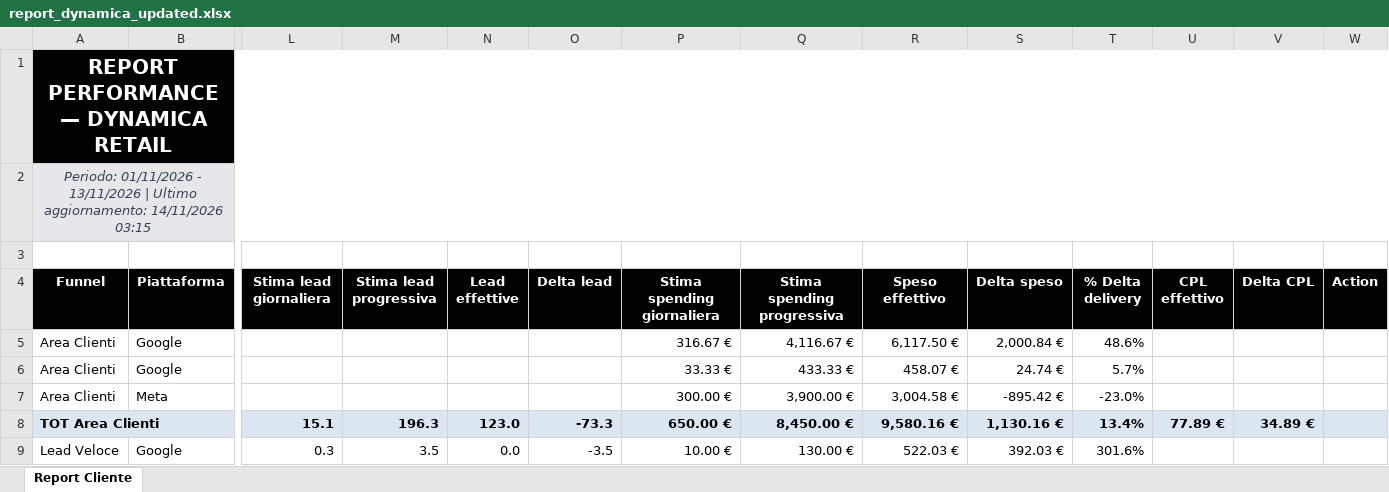
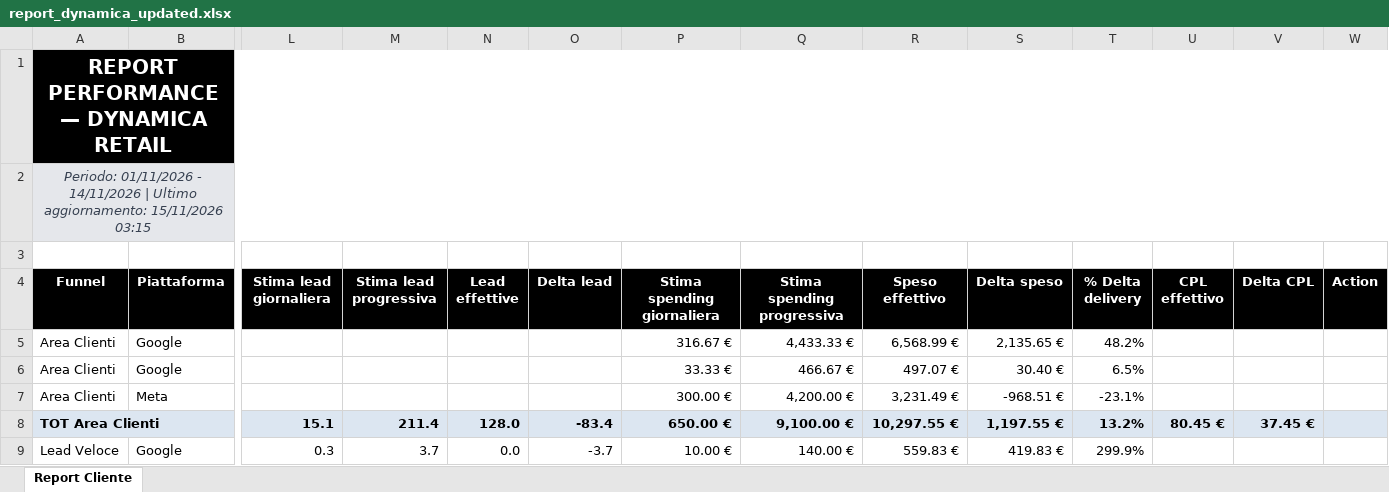
Before and after one commit to andreafallavollita5-cmyk/dynamica-dashboard, an Excel workbook: exports/report_dynamica_updated.xlsx, sheet Report Cliente, drawn as a sheet; only a part is shown, gaps mark what is left out; values as stored, in another font and other column widths than the file's, no borders; conditional formats not drawn; the diff covers the shown part only; the diff names each change by its address in the sheet, - before the commit and + after, or states it on an @@ line.

Commit message:
Aggiornamento dati Dynamica 2026-11-15

```diff
--- a/exports/report_dynamica_updated.xlsx (sheet Report Cliente)
+++ b/exports/report_dynamica_updated.xlsx (sheet Report Cliente)
-A2 (Funnel): …01/11/2026 - 13/11/2026 | Ultimo aggiornamento: 14/11/2026 03:15
+A2 (Funnel): …01/11/2026 - 14/11/2026 | Ultimo aggiornamento: 15/11/2026 03:15
-Q5 (Stima spending progressiva): 4,116.67 €
+Q5 (Stima spending progressiva): 4,433.33 €
-R5 (Speso effettivo): 6,117.50 €
+R5 (Speso effettivo): 6,568.99 €
-S5 (Delta speso): 2,000.84 €
+S5 (Delta speso): 2,135.65 €
-T5 (% Delta delivery): 48.6%
+T5 (% Delta delivery): 48.2%
-Q6 (Stima spending progressiva): 433.33 €
+Q6 (Stima spending progressiva): 466.67 €
-R6 (Speso effettivo): 458.07 €
+R6 (Speso effettivo): 497.07 €
-S6 (Delta speso): 24.74 €
+S6 (Delta speso): 30.40 €
-T6 (% Delta delivery): 5.7%
+T6 (% Delta delivery): 6.5%
-Q7 (Stima spending progressiva): 3,900.00 €
+Q7 (Stima spending progressiva): 4,200.00 €
-R7 (Speso effettivo): 3,004.58 €
+R7 (Speso effettivo): 3,231.49 €
-S7 (Delta speso): -895.42 €
+S7 (Delta speso): -968.51 €
-T7 (% Delta delivery): -23.0%
+T7 (% Delta delivery): -23.1%
-M8 (Stima lead progressiva): 196.3
+M8 (Stima lead progressiva): 211.4
-N8 (Lead effettive): 123.0
+N8 (Lead effettive): 128.0
-O8 (Delta lead): -73.3
+O8 (Delta lead): -83.4
-Q8 (Stima spending progressiva): 8,450.00 €
+Q8 (Stima spending progressiva): 9,100.00 €
-R8 (Speso effettivo): 9,580.16 €
+R8 (Speso effettivo): 10,297.55 €
-S8 (Delta speso): 1,130.16 €
+S8 (Delta speso): 1,197.55 €
-T8 (% Delta delivery): 13.4%
+T8 (% Delta delivery): 13.2%
-U8 (CPL effettivo): 77.89 €
+U8 (CPL effettivo): 80.45 €
-V8 (Delta CPL): 34.89 €
+V8 (Delta CPL): 37.45 €
-M9 (Stima lead progressiva): 3.5
+M9 (Stima lead progressiva): 3.7
-O9 (Delta lead): -3.5
+O9 (Delta lead): -3.7
-Q9 (Stima spending progressiva): 130.00 €
+Q9 (Stima spending progressiva): 140.00 €
-R9 (Speso effettivo): 522.03 €
+R9 (Speso effettivo): 559.83 €
-S9 (Delta speso): 392.03 €
+S9 (Delta speso): 419.83 €
-T9 (% Delta delivery): 301.6%
+T9 (% Delta delivery): 299.9%
```
Also changed, not shown: 73 edited cells elsewhere in this sheet, 3 other files.
